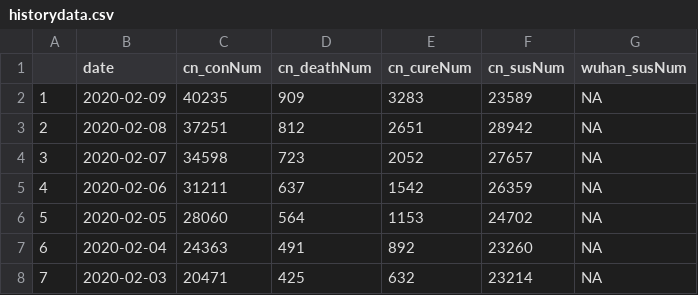
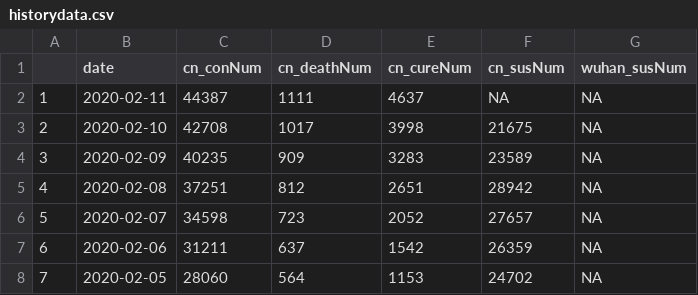
Before and after one commit to JonathanJing/China-Coronavirus, a CSV file: historydata.csv, drawn as a sheet; only a part is shown; the shorter side is filled out with more unchanged rows; addresses are those after the commit; the diff names each change by its address in the sheet, - before the commit and + after, or states it on an @@ line.

```diff
--- a/historydata.csv
+++ b/historydata.csv
+row 2: 1 | 2020-02-11 | 44387 | 1111 | 4637 | NA | NA
+row 3: 2 | 2020-02-10 | 42708 | 1017 | 3998 | 21675 | NA
@@ column A renumbered from row 4 down @@
```
Also changed, not shown: 11 other files.
